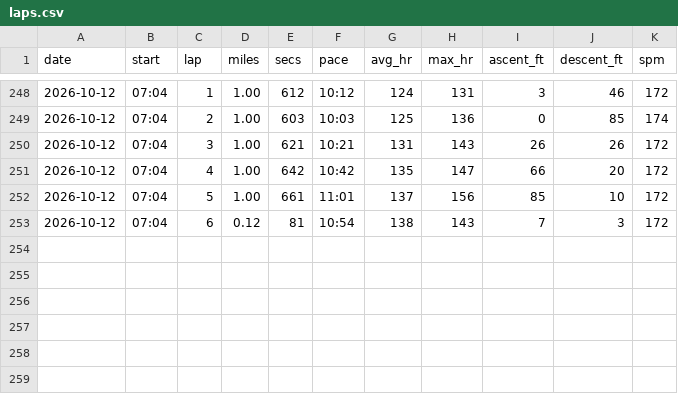
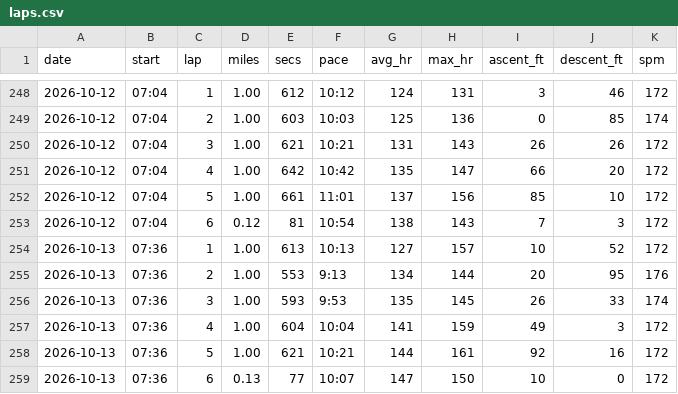
Before and after one commit to DaveEdge1/RunningCoach, a CSV file: data/laps.csv, drawn as a sheet; only a part is shown, gaps mark what is left out.

```diff
--- a/data/laps.csv
+++ b/data/laps.csv
@@ -253 +253,7 @@ date,start,lap,miles,secs,pace,avg_hr,max_hr,ascent_ft,descent_ft,spm
 2026-10-12,07:04,6,0.12,81,10:54,138,143,7,3,172
+2026-10-13,07:36,1,1.00,613,10:13,127,157,10,52,172
+2026-10-13,07:36,2,1.00,553,9:13,134,144,20,95,176
+2026-10-13,07:36,3,1.00,593,9:53,135,145,26,33,174
+2026-10-13,07:36,4,1.00,604,10:04,141,159,49,3,172
+2026-10-13,07:36,5,1.00,621,10:21,144,161,92,16,172
+2026-10-13,07:36,6,0.13,77,10:07,147,150,10,0,172
```
Also changed, not shown: data/runs.csv, log.csv, 2 other files.
